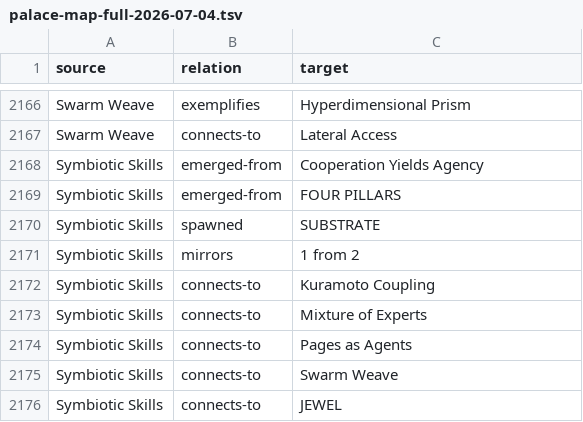
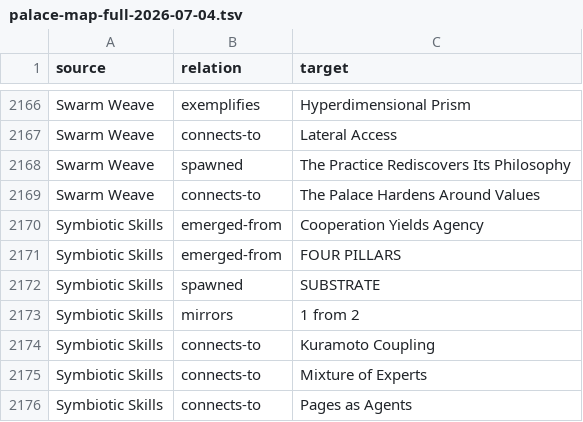
Before and after one commit to Eldertech/the-palace, a TSV file: _ops/maps/palace-map-full-2026-07-04.tsv, drawn as a sheet; only a part is shown, gaps mark what is left out; the shorter side is filled out with more unchanged rows; the diff names each change by its address in the sheet, - before the commit and + after, or states it on an @@ line.

```diff
--- a/_ops/maps/palace-map-full-2026-07-04.tsv
+++ b/_ops/maps/palace-map-full-2026-07-04.tsv
+row 2168: Swarm Weave | spawned | The Practice Rediscovers Its Philosophy
+row 2169: Swarm Weave | connects-to | The Palace Hardens Around Values
```
Also changed, not shown: 4 other files.
